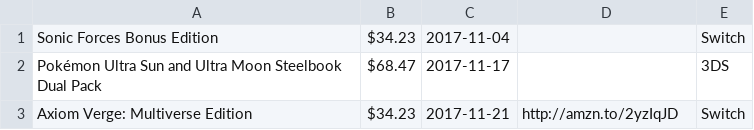
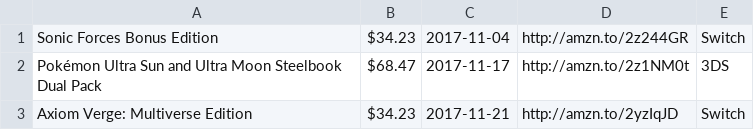
Before and after one commit to miserablepoorandbroke/VideoGamesMakeMeBroke, a CSV file: 2017-11.csv, drawn as a sheet.

Commit message:
Update 2017-11.csv

```diff
--- a/2017-11.csv
+++ b/2017-11.csv
@@ -1,3 +1,3 @@
-Sonic Forces Bonus Edition, $34.23, 2017-11-04, ,Switch
-Pokémon Ultra Sun and Ultra Moon Steelbook Dual Pack, $68.47, 2017-11-17,,3DS
+Sonic Forces Bonus Edition, $34.23, 2017-11-04, http://amzn.to/2z244GR, Switch
+Pokémon Ultra Sun and Ultra Moon Steelbook Dual Pack, $68.47, 2017-11-17, http://amzn.to/2z1NM0t, 3DS
 Axiom Verge: Multiverse Edition, $34.23, 2017-11-21, http://amzn.to/2yzIqJD, Switch
```
